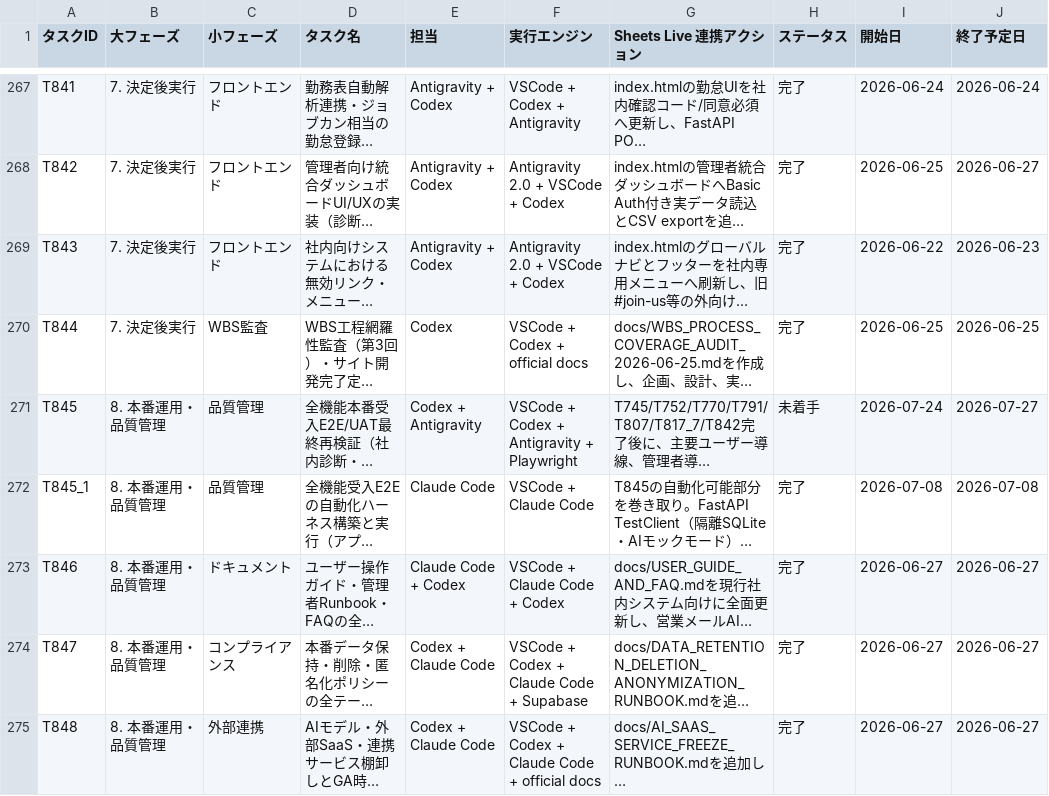
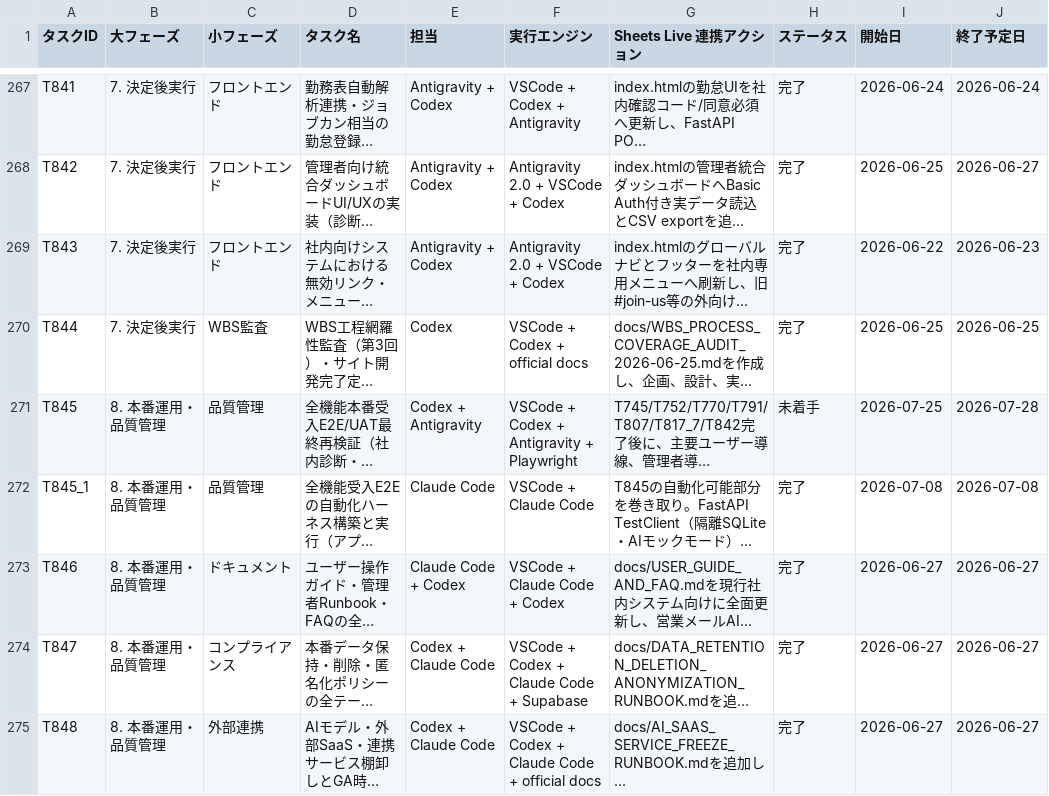
Before and after one commit to kanta13jp1/mighty-link-ai-connect, a TSV file: data/WBS.tsv, drawn as a sheet; only a part is shown, gaps mark what is left out; long unchanged cells end in …; the diff covers the shown part only; the diff names each change by its address in the sheet, - before the commit and + after, or states it on an @@ line.

```diff
--- a/data/WBS.tsv
+++ b/data/WBS.tsv
-I271 (開始日): 2026-07-24
+I271 (開始日): 2026-07-25
-J271 (終了予定日): 2026-07-27
+J271 (終了予定日): 2026-07-28
```
Also changed, not shown: 14 edited cells elsewhere in this file, 12 other files.
